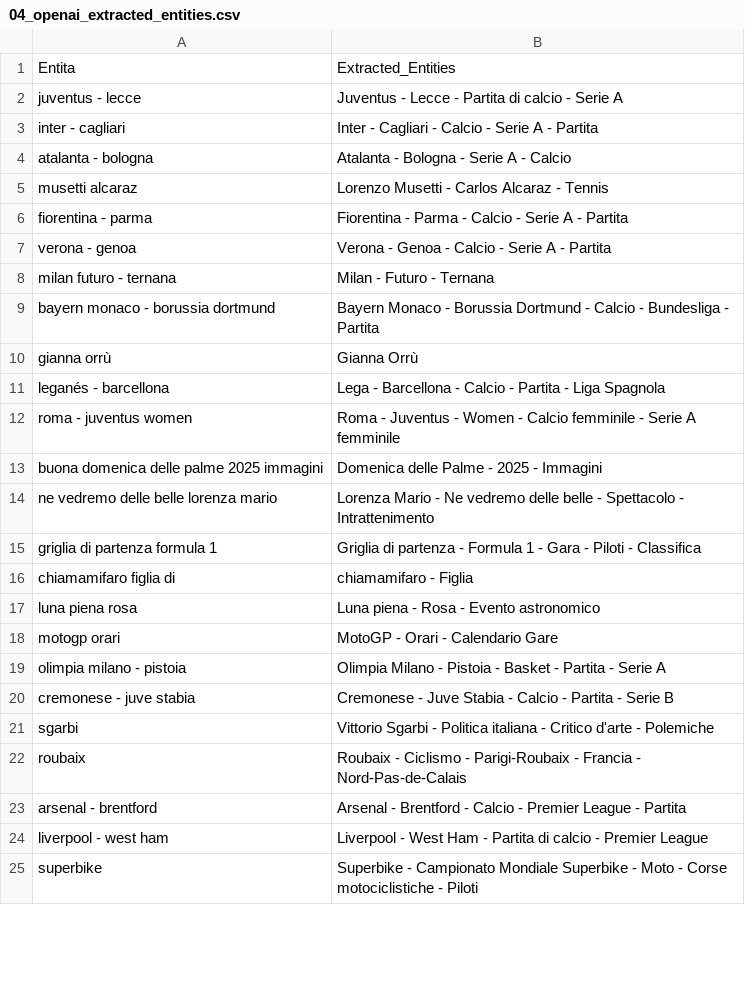
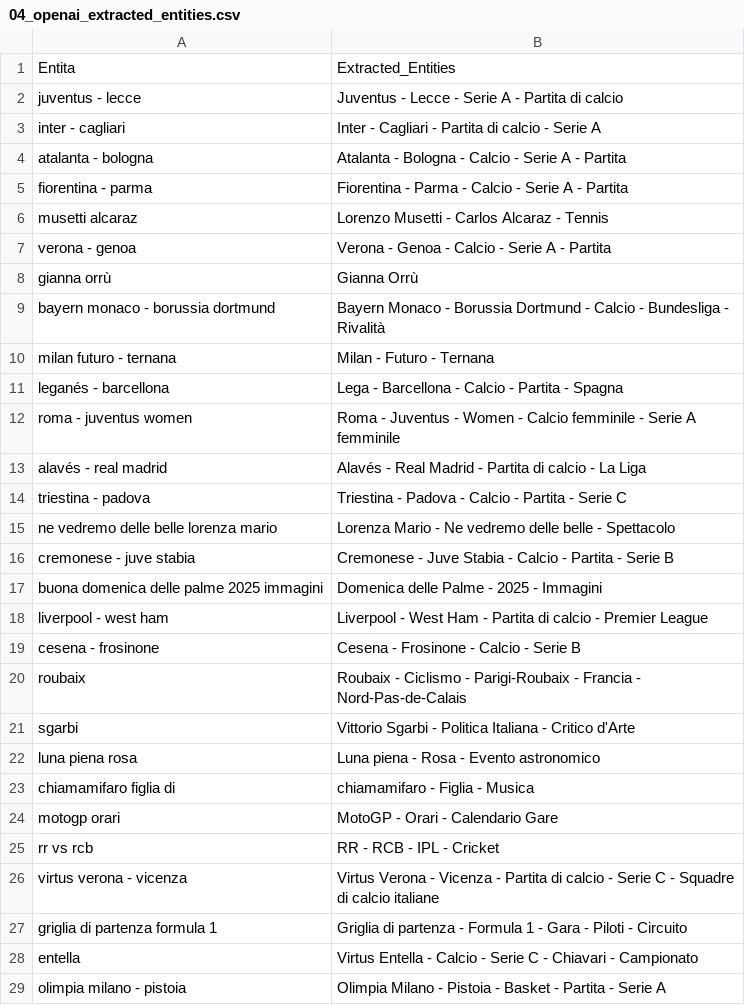
Before and after one commit to maledizionisrls/discover-prophet-website, a CSV file: checkpoint_data/04_openai_extracted_entities.csv, drawn as a sheet; only a part is shown; the diff covers the shown part only.

```diff
--- a/checkpoint_data/04_openai_extracted_entities.csv
+++ b/checkpoint_data/04_openai_extracted_entities.csv
@@ -1,25 +1,29 @@
 Entita,Extracted_Entities
-juventus - lecce,Juventus - Lecce - Partita di calcio - Serie A
-inter - cagliari,Inter - Cagliari - Calcio - Serie A - Partita
-atalanta - bologna,Atalanta - Bologna - Serie A - Calcio
+juventus - lecce,Juventus - Lecce - Serie A - Partita di calcio
+inter - cagliari,Inter - Cagliari - Partita di calcio - Serie A
+atalanta - bologna,Atalanta - Bologna - Calcio - Serie A - Partita
+fiorentina - parma,Fiorentina - Parma - Calcio - Serie A - Partita
 musetti alcaraz,Lorenzo Musetti - Carlos Alcaraz - Tennis
-fiorentina - parma,Fiorentina - Parma - Calcio - Serie A - Partita
 verona - genoa,Verona - Genoa - Calcio - Serie A - Partita
+gianna orrù,Gianna Orrù
+bayern monaco - borussia dortmund,Bayern Monaco - Borussia Dortmund - Calcio - Bundesliga - Rivalità
 milan futuro - ternana,Milan - Futuro - Ternana
-bayern monaco - borussia dortmund,Bayern Monaco - Borussia Dortmund - Calcio - Bundesliga - Partita
-gianna orrù,Gianna Orrù
-leganés - barcellona,Lega - Barcellona - Calcio - Partita - Liga Spagnola
+leganés - barcellona,Lega - Barcellona - Calcio - Partita - Spagna
 roma - juventus women,Roma - Juventus - Women - Calcio femminile - Serie A femminile
+alavés - real madrid,Alavés - Real Madrid - Partita di calcio - La Liga
+triestina - padova,Triestina - Padova - Calcio - Partita - Serie C
+ne vedremo delle belle lorenza mario,Lorenza Mario - Ne vedremo delle belle - Spettacolo
+cremonese - juve stabia,Cremonese - Juve Stabia - Calcio - Partita - Serie B
 buona domenica delle palme 2025 immagini,Domenica delle Palme - 2025 - Immagini
-ne vedremo delle belle lorenza mario,Lorenza Mario - Ne vedremo delle belle - Spettacolo - Intrattenimento
-griglia di partenza formula 1,Griglia di partenza - Formula 1 - Gara - Piloti - Classifica
-chiamamifaro figlia di,chiamamifaro - Figlia
+liverpool - west ham,Liverpool - West Ham - Partita di calcio - Premier League
+cesena - frosinone,Cesena - Frosinone - Calcio - Serie B
+roubaix,Roubaix - Ciclismo - Parigi-Roubaix - Francia - Nord-Pas-de-Calais
+sgarbi,Vittorio Sgarbi - Politica Italiana - Critico d'Arte
 luna piena rosa,Luna piena - Rosa - Evento astronomico
+chiamamifaro figlia di,chiamamifaro - Figlia - Musica
 motogp orari,MotoGP - Orari - Calendario Gare
+rr vs rcb,RR - RCB - IPL - Cricket
+virtus verona - vicenza,Virtus Verona - Vicenza - Partita di calcio - Serie C - Squadre di calcio italiane
+griglia di partenza formula 1,Griglia di partenza - Formula 1 - Gara - Piloti - Circuito
+entella,Virtus Entella - Calcio - Serie C - Chiavari - Campionato
 olimpia milano - pistoia,Olimpia Milano - Pistoia - Basket - Partita - Serie A
-cremonese - juve stabia,Cremonese - Juve Stabia - Calcio - Partita - Serie B
-sgarbi,Vittorio Sgarbi - Politica italiana - Critico d'arte - Polemiche
-roubaix,Roubaix - Ciclismo - Parigi-Roubaix - Francia - Nord-Pas-de-Calais
-arsenal - brentford,Arsenal - Brentford - Calcio - Premier League - Partita
-liverpool - west ham,Liverpool - West Ham - Partita di calcio - Premier League
-superbike,Superbike - Campionato Mondiale Superbike - Moto - Corse motociclistiche - Piloti
```
Also changed, not shown: 15 added rows, 16 removed rows and 3 moved rows elsewhere in this file, checkpoint_data/01_entities_ordered_extracted.csv, checkpoint_data/02_context_run_1_scores.csv, 5 other files.
